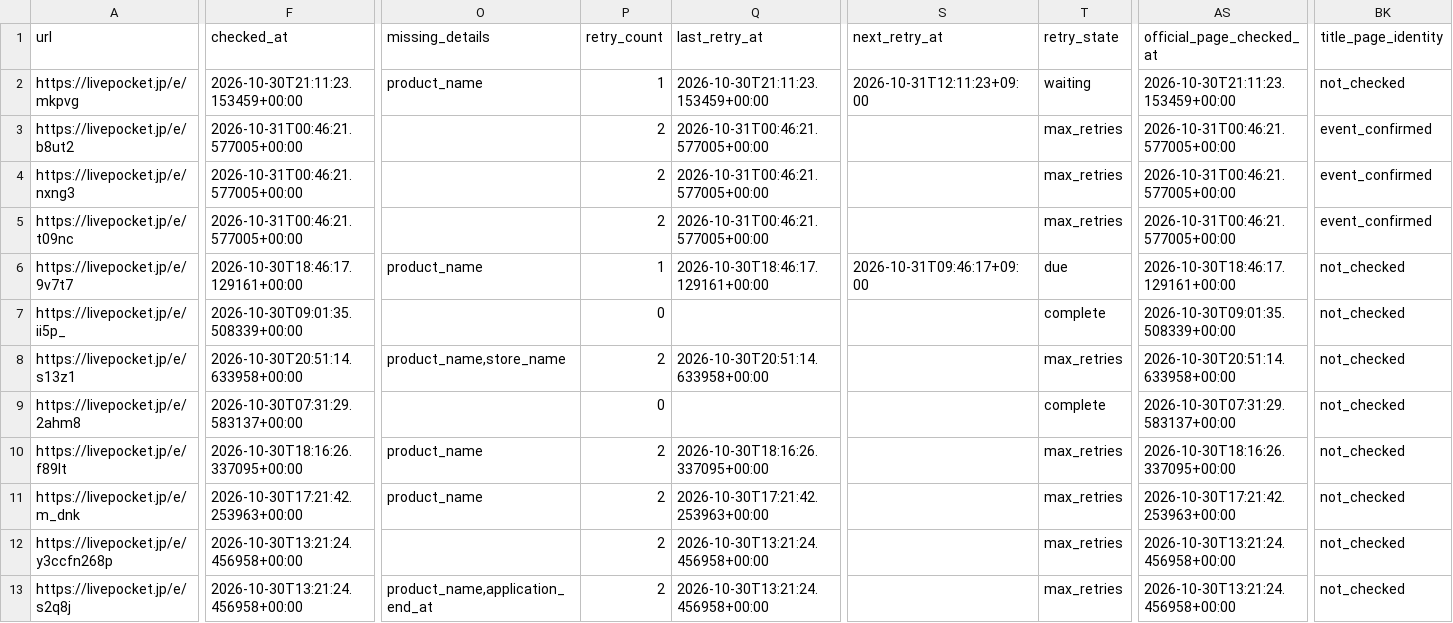
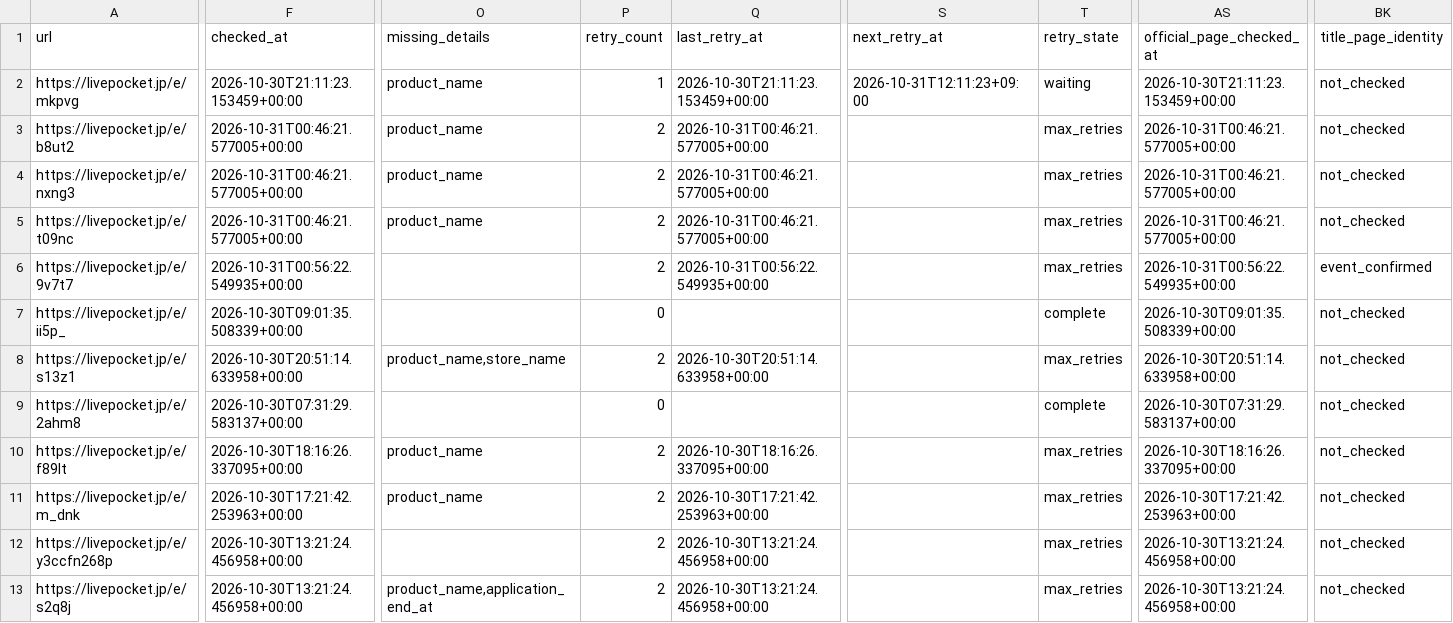
Before and after one commit to ttttt-9554/pokeca-map, a CSV file: livepocket_content_checks.csv, drawn as a sheet; only a part is shown, gaps mark what is left out; the diff covers the shown part only; the diff names each change by its address in the sheet, - before the commit and + after, or states it on an @@ line.

```diff
--- a/livepocket_content_checks.csv
+++ b/livepocket_content_checks.csv
-O3:O5 (missing_details): (empty)
+O3:O5 (missing_details): product_name
-BK3:BK5 (title_page_identity): event_confirmed
+BK3:BK5 (title_page_identity): not_checked
-F6 (checked_at): 2026-10-30T18:46:17.129161+00:00
+F6 (checked_at): 2026-10-31T00:56:22.549935+00:00
-O6 (missing_details): product_name
+O6 (missing_details): (empty)
-P6 (retry_count): 1
+P6 (retry_count): 2
-Q6 (last_retry_at): 2026-10-30T18:46:17.129161+00:00
+Q6 (last_retry_at): 2026-10-31T00:56:22.549935+00:00
-S6 (next_retry_at): 2026-10-31T09:46:17+09:00
+S6 (next_retry_at): (empty)
-T6 (retry_state): due
+T6 (retry_state): max_retries
-AS6 (official_page_checked_at): 2026-10-30T18:46:17.129161+00:00
+AS6 (official_page_checked_at): 2026-10-31T00:56:22.549935+00:00
-BK6 (title_page_identity): not_checked
+BK6 (title_page_identity): event_confirmed
```
Also changed, not shown: 1 edited cell elsewhere in this file, livepocket_deadline_sources.csv, 3 other files.
